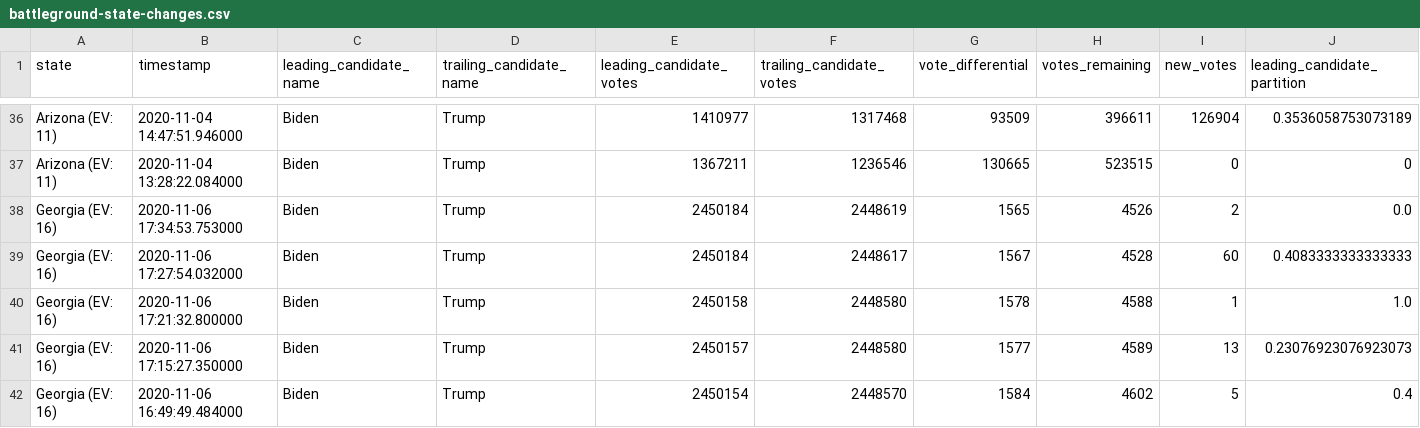
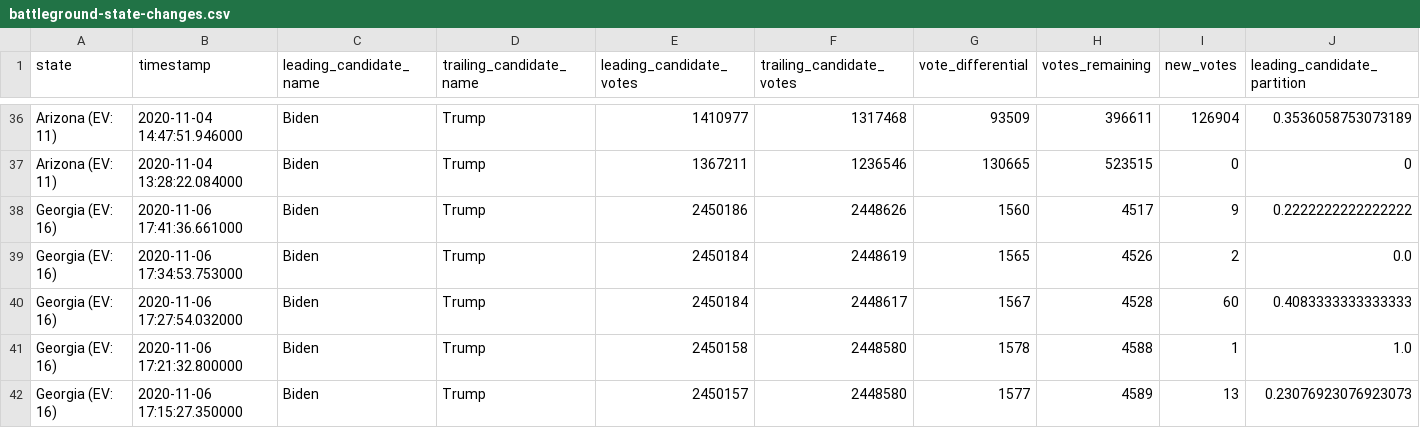
Before and after one commit to Bart0110/nyt-2020-election-scraper, a CSV file: battleground-state-changes.csv, drawn as a sheet; only a part is shown, gaps mark what is left out; the shorter side is filled out with more unchanged rows; rows hold the shown columns only; the diff names each change by its address in the sheet, - before the commit and + after, or states it on an @@ line.

Commit message:
Regenerate battleground-state-changes.<txt/html/csv>

```diff
--- a/battleground-state-changes.csv
+++ b/battleground-state-changes.csv
+row 38: Georgia (EV: 16) | 2020-11-06 17:41:36.661000 | Biden | Trump | 2450186 | 2448626 | 1560 | 4517 | 9 | 0.2222222222222222
```
Also changed, not shown: 4 other files.
